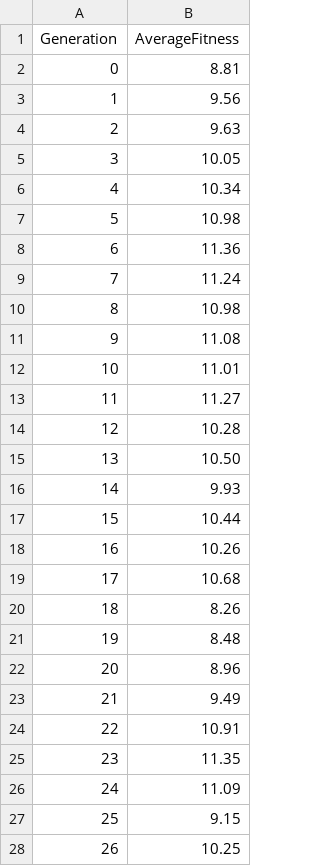
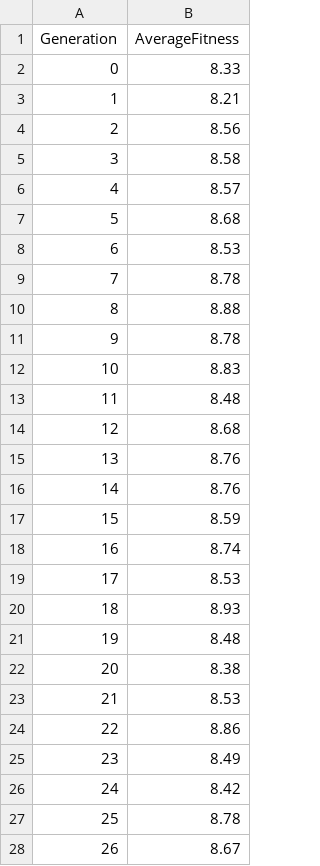
Before and after one commit to Moylzee/ai-assignment-2, a CSV file: fitness_data.csv, drawn as a sheet; only a part is shown; the diff covers the shown part only.

```diff
--- a/fitness_data.csv
+++ b/fitness_data.csv
@@ -1,28 +1,28 @@
 Generation,AverageFitness
-0,8.81
-1,9.56
-2,9.63
-3,10.05
-4,10.34
-5,10.98
-6,11.36
-7,11.24
-8,10.98
-9,11.08
-10,11.01
-11,11.27
-12,10.28
-13,10.50
-14,9.93
-15,10.44
-16,10.26
-17,10.68
-18,8.26
+0,8.33
+1,8.21
+2,8.56
+3,8.58
+4,8.57
+5,8.68
+6,8.53
+7,8.78
+8,8.88
+9,8.78
+10,8.83
+11,8.48
+12,8.68
+13,8.76
+14,8.76
+15,8.59
+16,8.74
+17,8.53
+18,8.93
 19,8.48
-20,8.96
-21,9.49
-22,10.91
-23,11.35
-24,11.09
-25,9.15
-26,10.25
+20,8.38
+21,8.53
+22,8.86
+23,8.49
+24,8.42
+25,8.78
+26,8.67
```
Also changed, not shown: 73 edited cells elsewhere in this file, 1 other file.
